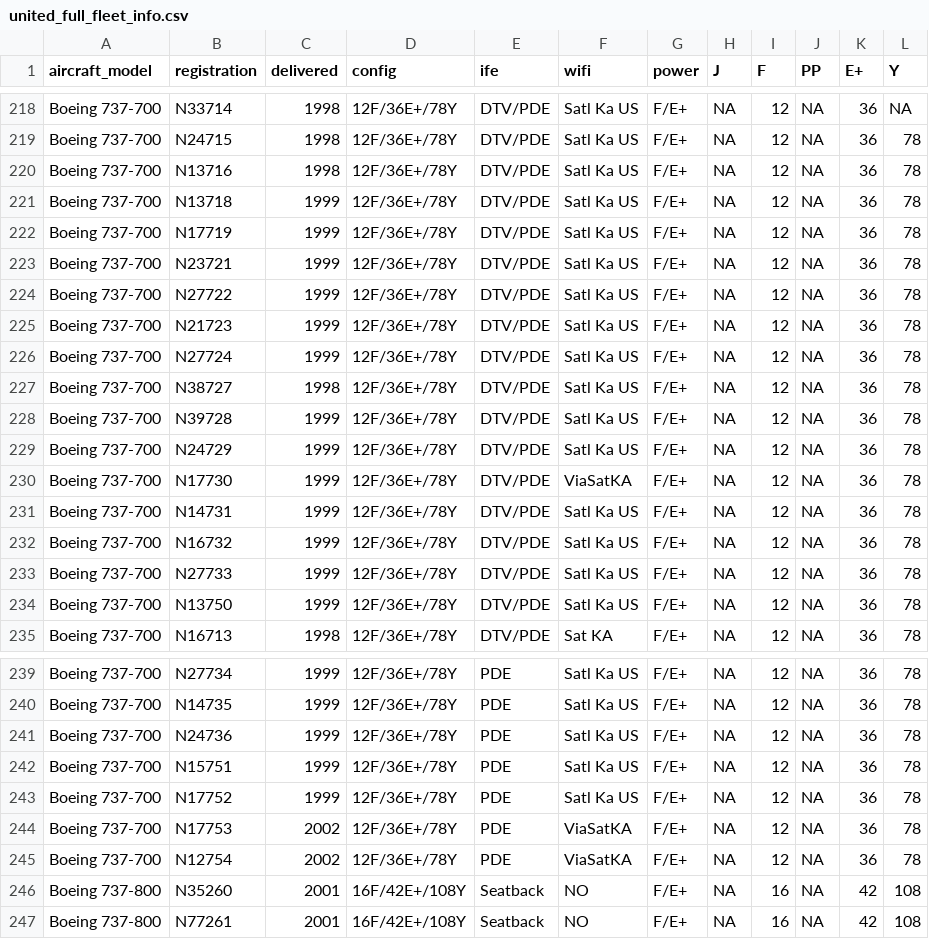
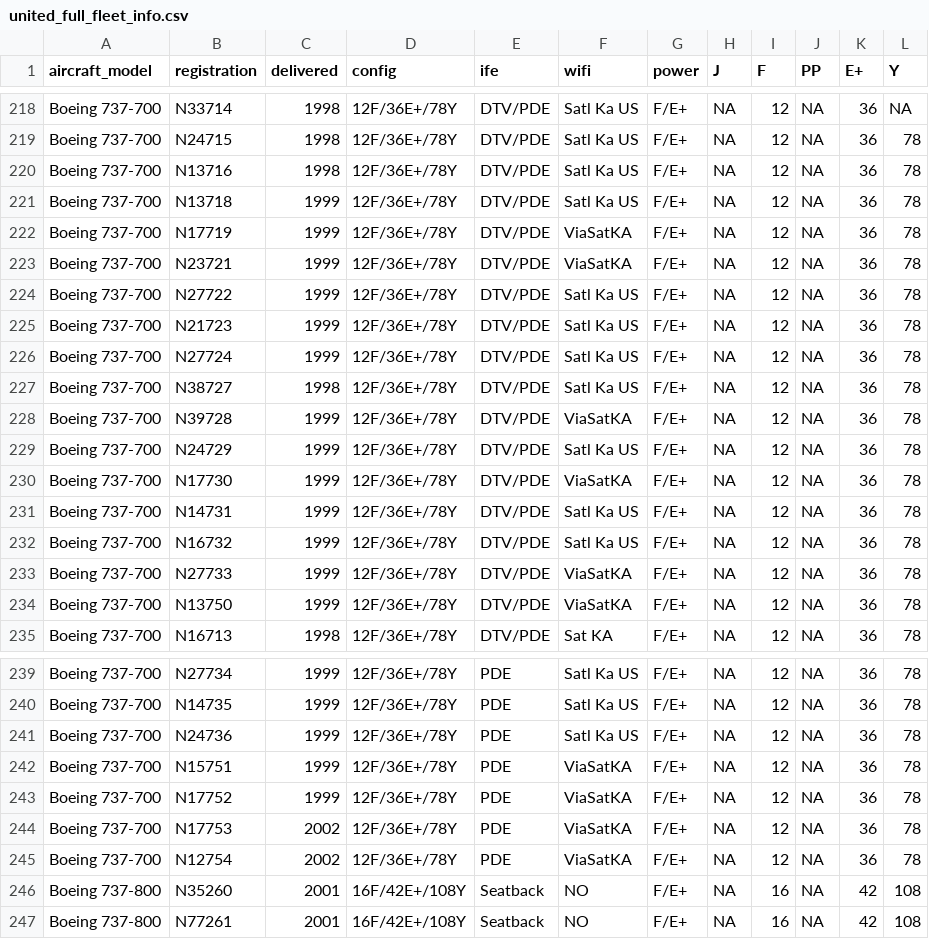
Before and after one commit to mstavro/fleetR, a CSV file: data/united_full_fleet_info.csv, drawn as a sheet; only a part is shown, gaps mark what is left out; the diff names each change by its address in the sheet, - before the commit and + after, or states it on an @@ line.

```diff
--- a/data/united_full_fleet_info.csv
+++ b/data/united_full_fleet_info.csv
-F222:F223 (wifi): Satl Ka US
+F222:F223 (wifi): ViaSatKA
-F228 (wifi): Satl Ka US
+F228 (wifi): ViaSatKA
-F233:F234 (wifi): Satl Ka US
+F233:F234 (wifi): ViaSatKA
-F242:F243 (wifi): Satl Ka US
+F242:F243 (wifi): ViaSatKA
```
